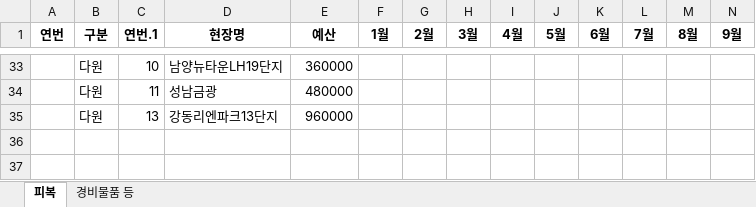
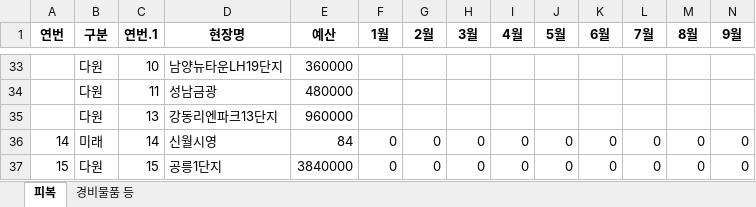
Before and after one commit to Choi-jaehyuk-6453/supply-request, an Excel workbook: monthly_summary.xlsx, sheet 피복, drawn as a sheet; only a part is shown, gaps mark what is left out; values as stored, in another font and other column widths than the file's, no borders; rows hold the shown columns only; the diff names each change by its address in the sheet, - before the commit and + after, or states it on an @@ line.

```diff
--- a/monthly_summary.xlsx (sheet 피복)
+++ b/monthly_summary.xlsx (sheet 피복)
+row 36: 14 | 미래 | 14 | 신월시영 | 84 | 0 | 0 | 0 | 0 | 0 | 0 | 0 | 0 | 0
+row 37: 15 | 다원 | 15 | 공릉1단지 | 3840000 | 0 | 0 | 0 | 0 | 0 | 0 | 0 | 0 | 0
```
Also changed, not shown: sheet 경비물품 등.
